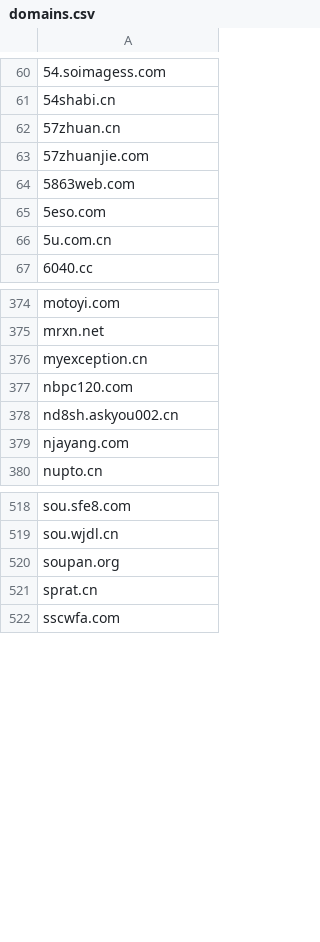
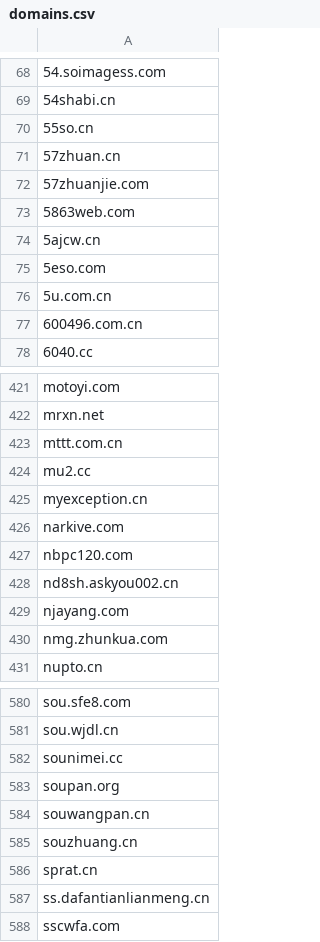
Before and after one commit to Feiox/useless-websites, a CSV file: domains.csv, drawn as a sheet; only a part is shown, gaps mark what is left out; the diff covers the shown part only; the diff names each change by its address in the sheet, - before the commit and + after, or states it on an @@ line.

```diff
--- a/domains.csv
+++ b/domains.csv
+row 70: 55so.cn
+row 74: 5ajcw.cn
+row 77: 600496.com.cn
+row 423: mttt.com.cn
+row 424: mu2.cc
+row 426: narkive.com
+row 430: nmg.zhunkua.com
+row 582: sounimei.cc
+row 584: souwangpan.cn
+row 585: souzhuang.cn
+row 587: ss.dafantianlianmeng.cn
```
Also changed, not shown: 66 added rows elsewhere in this file.
